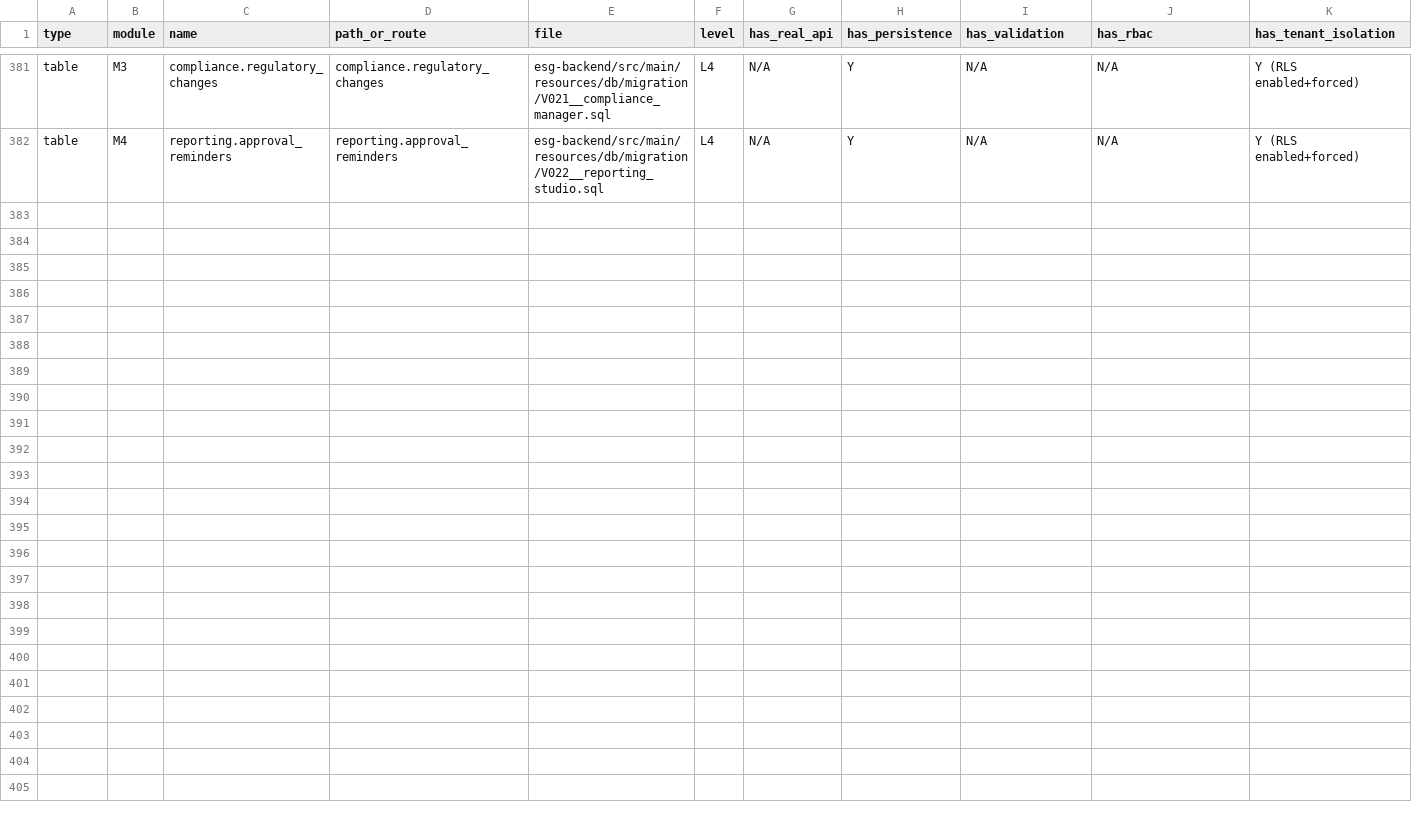
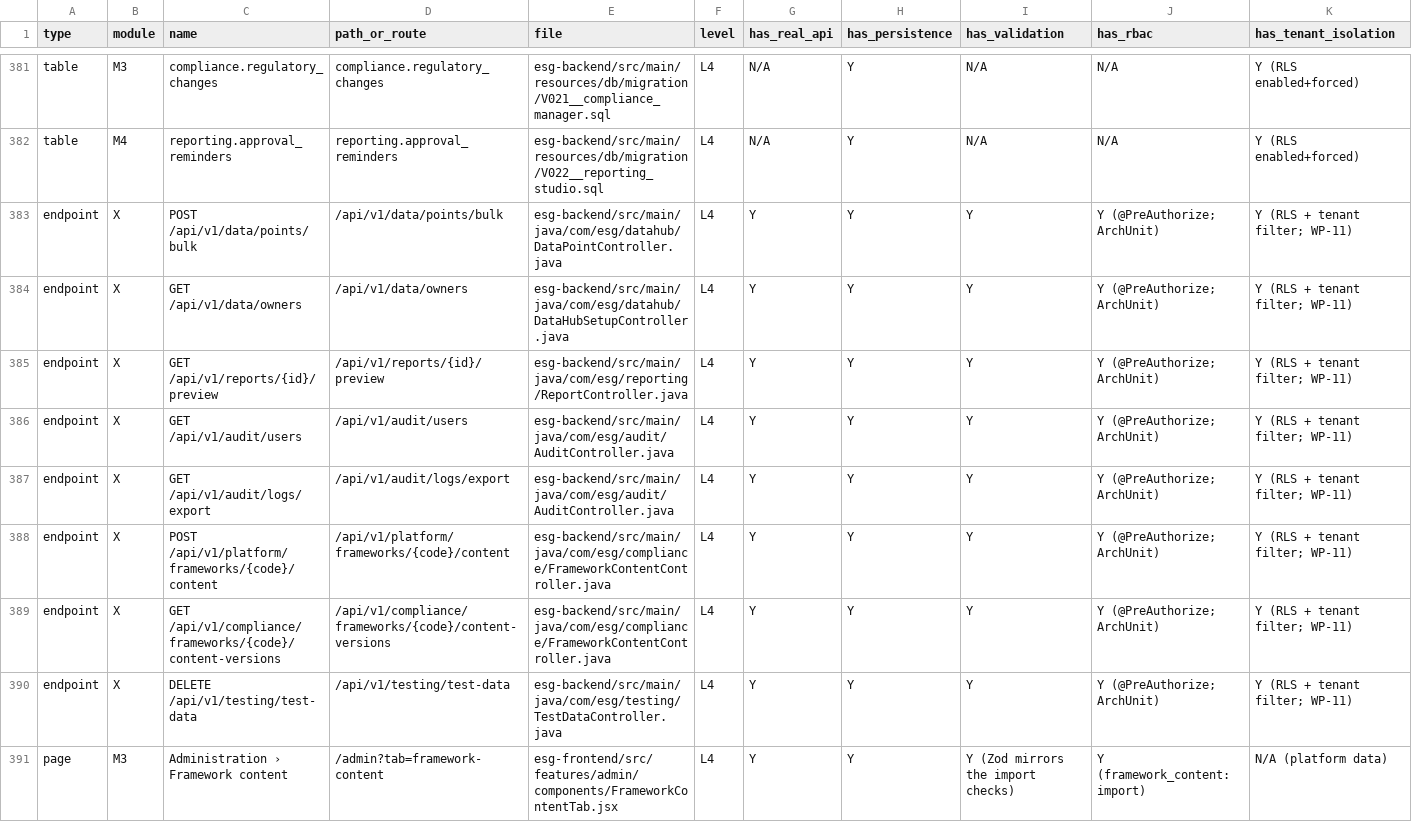
Before and after one commit to Mohalidesigns/atheris-ESG, a CSV file: docs/esg-completion/FEATURE_REALITY_MATRIX.csv, drawn as a sheet; only a part is shown, gaps mark what is left out; rows hold the shown columns only; the diff names each change by its address in the sheet, - before the commit and + after, or states it on an @@ line.

```diff
--- a/docs/esg-completion/FEATURE_REALITY_MATRIX.csv
+++ b/docs/esg-completion/FEATURE_REALITY_MATRIX.csv
+row 383: endpoint | X | POST /api/v1/data/points/bulk | /api/v1/data/points/bulk | esg-backend/src/main/java/com/esg/datahub/DataPointController.java | L4 | Y | Y | Y | Y (@PreAuthorize; ArchUnit) | Y (RLS + tenant filter; WP-11)
+row 384: endpoint | X | GET /api/v1/data/owners | /api/v1/data/owners | esg-backend/src/main/java/com/esg/datahub/DataHubSetupController.java | L4 | Y | Y | Y | Y (@PreAuthorize; ArchUnit) | Y (RLS + tenant filter; WP-11)
+row 385: endpoint | X | GET /api/v1/reports/{id}/preview | /api/v1/reports/{id}/preview | esg-backend/src/main/java/com/esg/reporting/ReportController.java | L4 | Y | Y | Y | Y (@PreAuthorize; ArchUnit) | Y (RLS + tenant filter; WP-11)
+row 386: endpoint | X | GET /api/v1/audit/users | /api/v1/audit/users | esg-backend/src/main/java/com/esg/audit/AuditController.java | L4 | Y | Y | Y | Y (@PreAuthorize; ArchUnit) | Y (RLS + tenant filter; WP-11)
+row 387: endpoint | X | GET /api/v1/audit/logs/export | /api/v1/audit/logs/export | esg-backend/src/main/java/com/esg/audit/AuditController.java | L4 | Y | Y | Y | Y (@PreAuthorize; ArchUnit) | Y (RLS + tenant filter; WP-11)
+row 388: endpoint | X | POST /api/v1/platform/frameworks/{code}/content | /api/v1/platform/frameworks/{code}/content | esg-backend/src/main/java/com/esg/compliance/FrameworkContentController.java | L4 | Y | Y | Y | Y (@PreAuthorize; ArchUnit) | Y (RLS + tenant filter; WP-11)
+row 389: endpoint | X | GET /api/v1/compliance/frameworks/{code}/content-versions | /api/v1/compliance/frameworks/{code}/content-versions | esg-backend/src/main/java/com/esg/compliance/FrameworkContentController.java | L4 | Y | Y | Y | Y (@PreAuthorize; ArchUnit) | Y (RLS + tenant filter; WP-11)
+row 390: endpoint | X | DELETE /api/v1/testing/test-data | /api/v1/testing/test-data | esg-backend/src/main/java/com/esg/testing/TestDataController.java | L4 | Y | Y | Y | Y (@PreAuthorize; ArchUnit) | Y (RLS + tenant filter; WP-11)
+row 391: page | M3 | Administration › Framework content | /admin?tab=framework-content | esg-frontend/src/features/admin/components/FrameworkContentTab.jsx | L4 | Y | Y | Y (Zod mirrors the import checks) | Y (framework_content:import) | N/A (platform data)
```
Also changed, not shown: docs/esg-completion/FIELD_INVENTORY.csv, docs/esg-completion/RTM.csv, 21 other files.
